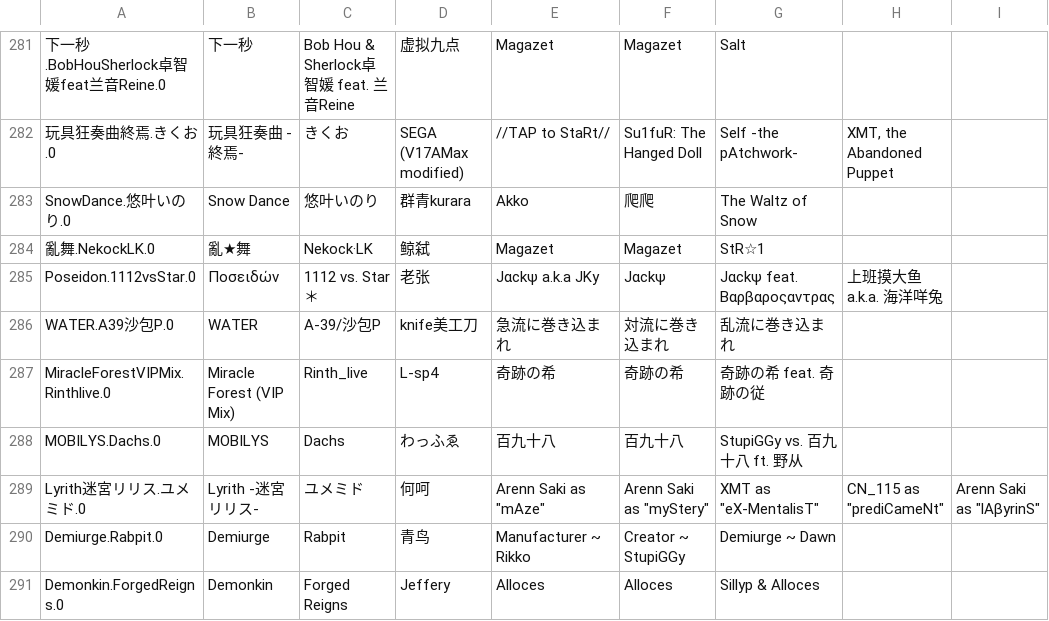
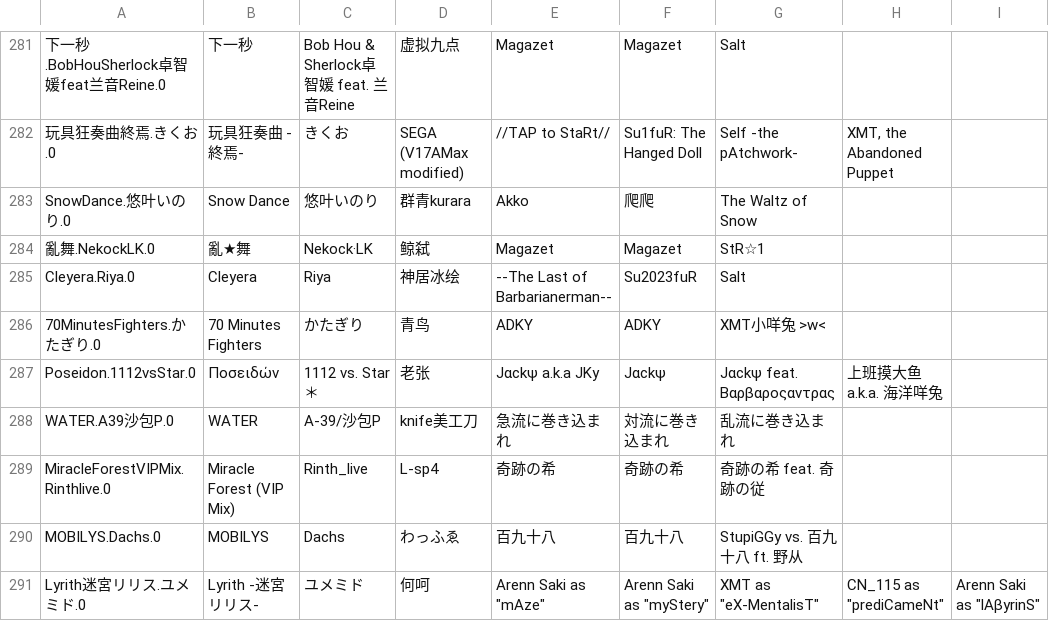
Before and after one commit to phigrostl/PhiUpdate, a TSV file: info/info.tsv, drawn as a sheet; only a part is shown, gaps mark what is left out; the shorter side is filled out with more unchanged rows; the diff names each change by its address in the sheet, - before the commit and + after, or states it on an @@ line.

```diff
--- a/info/info.tsv
+++ b/info/info.tsv
+row 285: Cleyera.Riya.0 | Cleyera | Riya | 神居冰绘 | --The Last of Barbarianerman-- | Su2023fuR | Salt
+row 286: 70MinutesFighters.かたぎり.0 | 70 Minutes Fighters | かたぎり | 青鸟 | ADKY | ADKY | XMT小咩兔 >w<
```
Also changed, not shown: info/difficulty.tsv, 20 other files.
